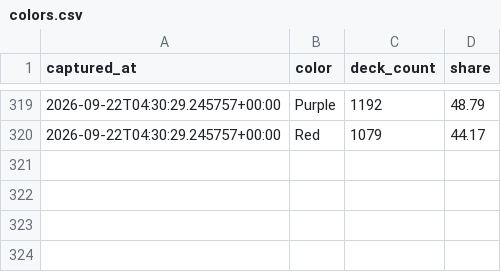
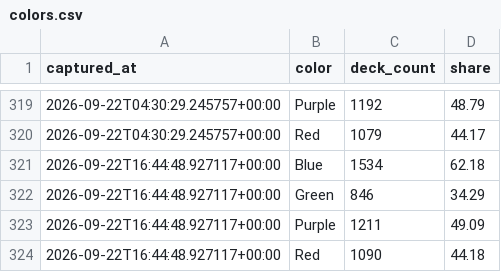
Before and after one commit to tantnlamma/PalworldTCGCache, a CSV file: history/colors.csv, drawn as a sheet; only a part is shown, gaps mark what is left out; the diff names each change by its address in the sheet, - before the commit and + after, or states it on an @@ line.

```diff
--- a/history/colors.csv
+++ b/history/colors.csv
+row 321: 2026-09-22T16:44:48.927117+00:00 | Blue | 1534 | 62.18
+row 322: 2026-09-22T16:44:48.927117+00:00 | Green | 846 | 34.29
+row 323: 2026-09-22T16:44:48.927117+00:00 | Purple | 1211 | 49.09
+row 324: 2026-09-22T16:44:48.927117+00:00 | Red | 1090 | 44.18
```
Also changed, not shown: history/decks.csv, 9 other files.
